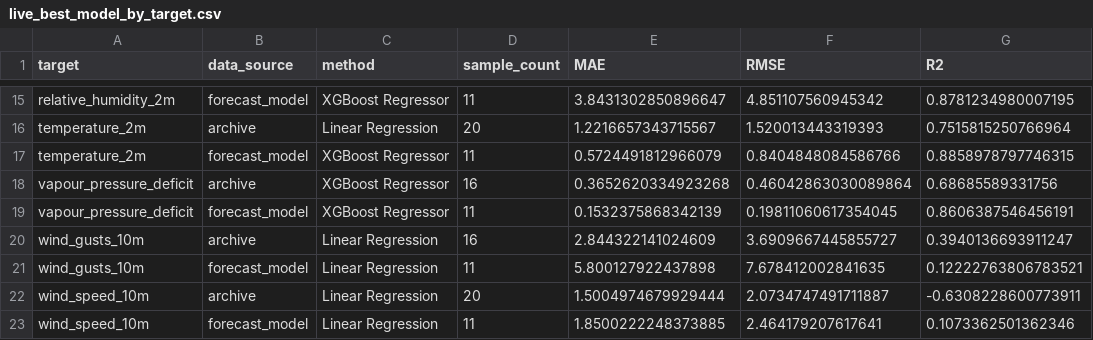
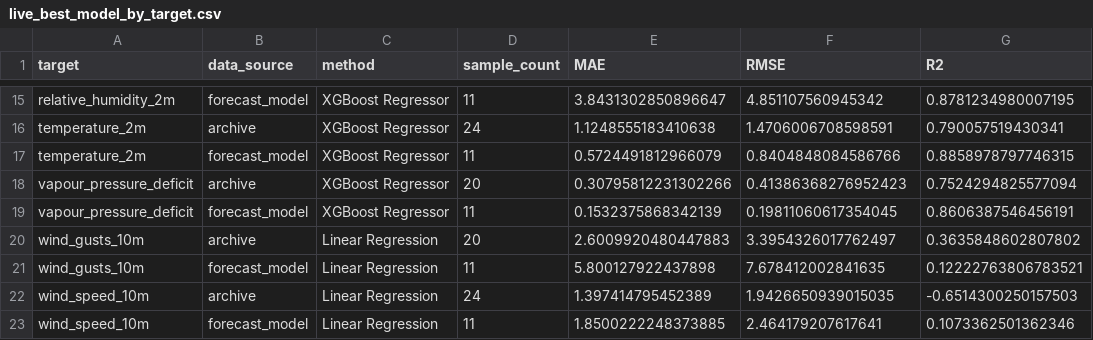
Before and after one commit to dishahshetty20/weather-ml-project, a CSV file: evaluation/regression/live_best_model_by_target.csv, drawn as a sheet; only a part is shown, gaps mark what is left out; the diff covers the shown part only; the diff names each change by its address in the sheet, - before the commit and + after, or states it on an @@ line.

```diff
--- a/evaluation/regression/live_best_model_by_target.csv
+++ b/evaluation/regression/live_best_model_by_target.csv
-C16 (method): Linear Regression
+C16 (method): XGBoost Regressor
-D16 (sample_count): 20
+D16 (sample_count): 24
-E16 (MAE): 1.2216657343715567
+E16 (MAE): 1.1248555183410638
-F16 (RMSE): 1.520013443319393
+F16 (RMSE): 1.4706006708598591
-G16 (R2): 0.7515815250766964
+G16 (R2): 0.790057519430341
-D18 (sample_count): 16
+D18 (sample_count): 20
-E18 (MAE): 0.3652620334923268
+E18 (MAE): 0.30795812231302266
-F18 (RMSE): 0.46042863030089864
+F18 (RMSE): 0.41386368276952423
-G18 (R2): 0.68685589331756
+G18 (R2): 0.7524294825577094
-D20 (sample_count): 16
+D20 (sample_count): 20
-E20 (MAE): 2.844322141024609
+E20 (MAE): 2.6009920480447883
-F20 (RMSE): 3.6909667445855727
+F20 (RMSE): 3.3954326017762497
-G20 (R2): 0.3940136693911247
+G20 (R2): 0.3635848602807802
-D22 (sample_count): 20
+D22 (sample_count): 24
-E22 (MAE): 1.5004974679929444
+E22 (MAE): 1.397414795452389
-F22 (RMSE): 2.0734747491711887
+F22 (RMSE): 1.9426650939015035
-G22 (R2): -0.6308228600773911
+G22 (R2): -0.6514300250157503
```
Also changed, not shown: 29 edited cells elsewhere in this file, evaluation/regression/live_metrics.csv, 22 other files.
